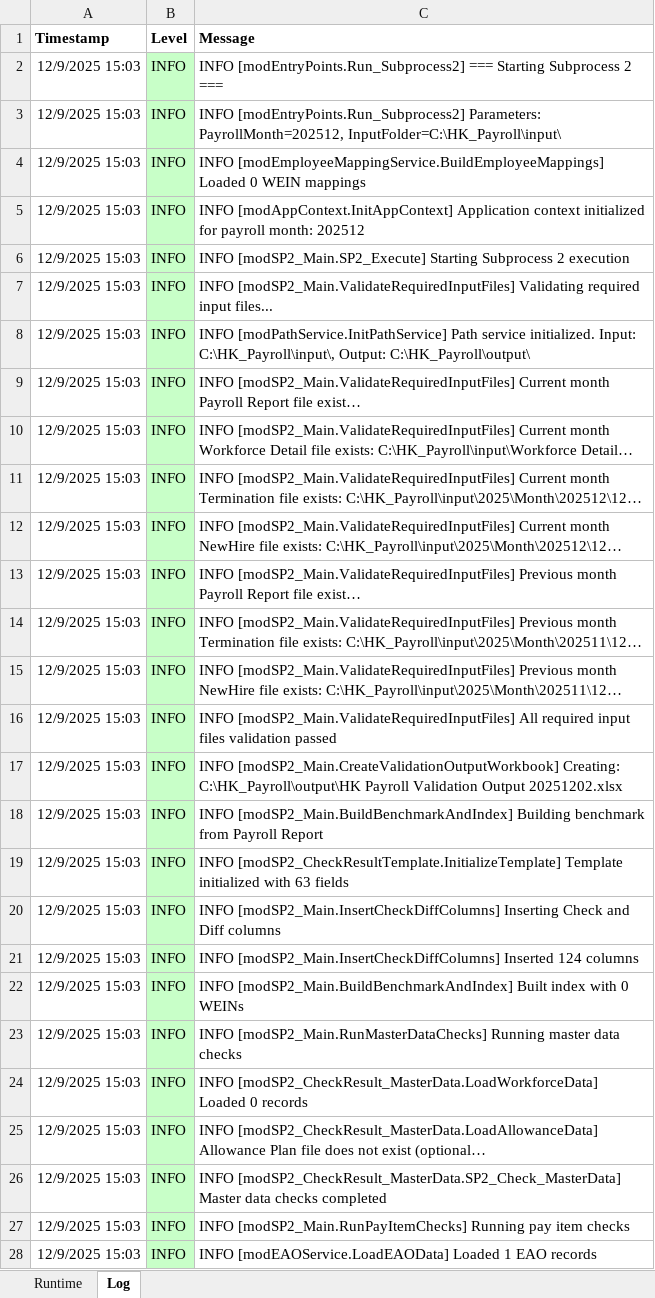
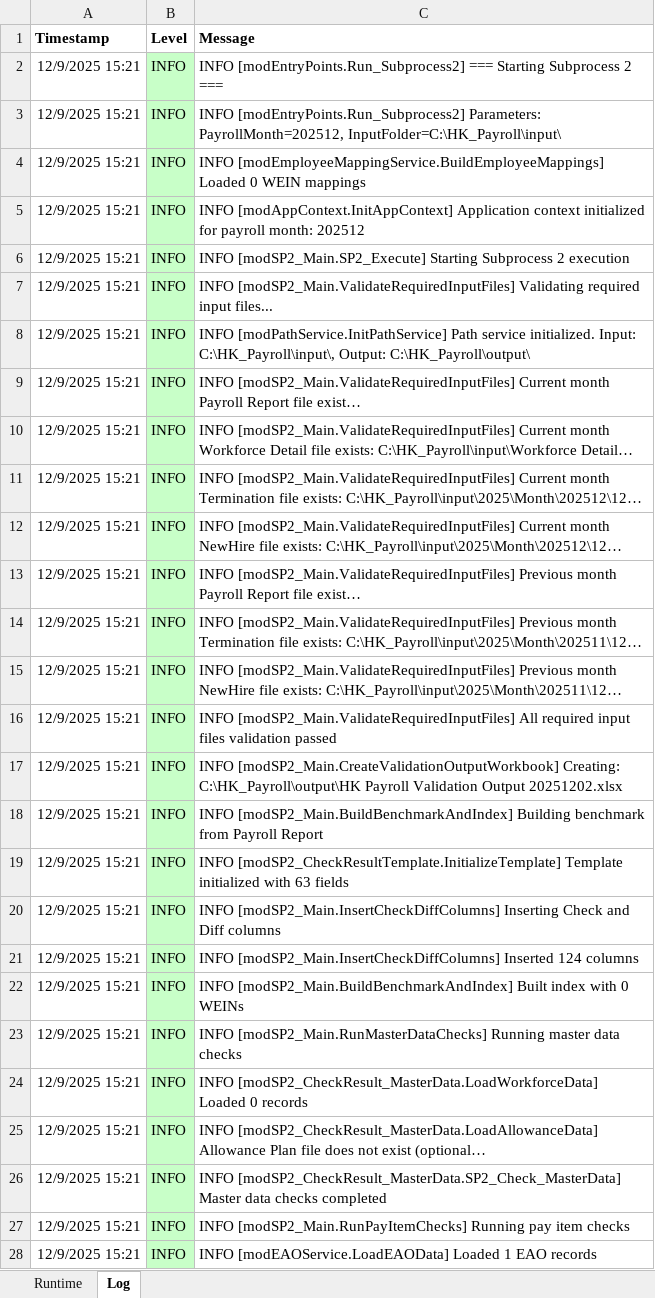
Before and after one commit to imaxwel/gzt-payroll-pad-vba-v2, an Excel workbook: code/HK_Payroll_Automation.xlsm, sheet Log, drawn as a sheet; only a part is shown; long unchanged cells end in …; values as stored, in another font and other column widths than the file's, no borders; the diff covers the shown part only; the diff names each change by its address in the sheet, - before the commit and + after, or states it on an @@ line.

Commit message:
sync vba code

```diff
--- a/code/HK_Payroll_Automation.xlsm (sheet Log)
+++ b/code/HK_Payroll_Automation.xlsm (sheet Log)
-A2:A28 (Timestamp): 12/9/2025 15:03
+A2:A28 (Timestamp): 12/9/2025 15:21
```
Also changed, not shown: 30 added rows elsewhere in this sheet.
